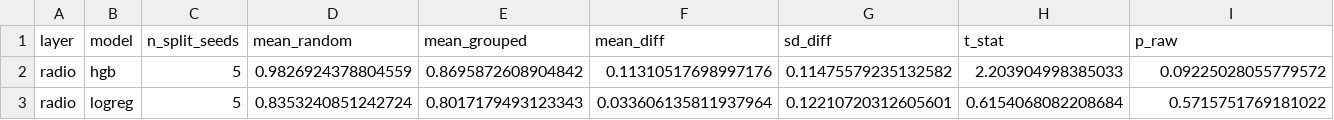
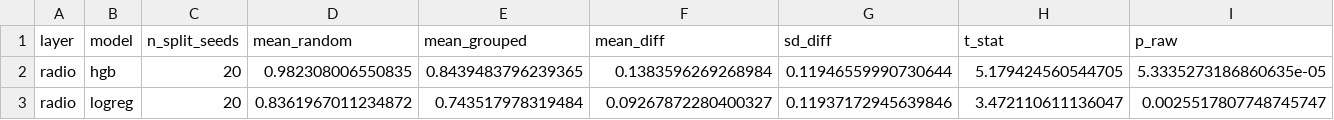
Before and after one commit to adeliusa486/oran-ids-deployability, a CSV file: results/statistics/leakage_tests.csv, drawn as a sheet; only a part is shown; the diff covers the shown part only; the diff names each change by its address in the sheet, - before the commit and + after, or states it on an @@ line.

Commit message:
n=20 re-run: the leakage effect IS established. All six models, Holm-corrected.
The D-012 re-run landed and the pre-registered n=20 was enough.

  model     random  grouped   delta   95% CI            d_z   p(Holm)
  tree       0.950   0.782   +0.168  [+0.110,+0.226]   1.35   0.0001
  xgboost    0.977   0.837   +0.140  [+0.084,+0.195]   1.17   0.0003
  hgb        0.982   0.844   +0.138  [+0.082,+0.194]   1.16   0.0003
  rf         0.970   0.853   +0.117  [+0.057,+0.177]   0.92   0.0018
  mlp        0.959   0.849   +0.110  [+0.056,+0.164]   0.96   0.0016
  logreg     0.836   0.744   +0.093  [+0.037,+0.149]   0.78   0.0051
  stratified 0.498   0.507   -0.009  [-0.011,-0.007]  -2.33   0.0000
  majority   0.431   0.434   -0.002  [-0.008,+0.003]  -0.19   0.4006

All six non-trivial models significant after Holm correction. H-leak is
supported. The withdrawn n=5 claim is now re-established on a design that
can actually carry it, and the report says so explicitly rather than
quietly presenting the new numbers as if the first pass had been right.

The unpredicted finding survives and sharpens: leakage tracks model
flexibility. The single depth-12 tree leaks MOST (+0.168), above the boosted
ensembles, which is consistent with the mechanism rather than against it --
bagging averages away some of the memorisation one deep tree commits to.
Logistic regression leaks least. Both trivial baselines show nothing, which
is the control: a model with no capacity to memorise cannot profit from a
leaky split.

The majority baseline is correctly non-significant (p=0.40). The stratified
baseline is flagged significant at -0.009, but that is a negligible offset
that happens to be very consistent across 20 seeds -- reported as a sanity
signal, not as a finding.

Figures and tables regenerated from the n=20 data; the report's result
section is rewritten and carries the correction note.

```diff
--- a/results/statistics/leakage_tests.csv
+++ b/results/statistics/leakage_tests.csv
-C2:C3 (n_split_seeds): 5
+C2:C3 (n_split_seeds): 20
-D2 (mean_random): 0.9826924378804559
+D2 (mean_random): 0.982308006550835
-E2 (mean_grouped): 0.8695872608904842
+E2 (mean_grouped): 0.8439483796239365
-F2 (mean_diff): 0.11310517698997176
+F2 (mean_diff): 0.1383596269268984
-G2 (sd_diff): 0.11475579235132582
+G2 (sd_diff): 0.11946559990730644
-H2 (t_stat): 2.203904998385033
+H2 (t_stat): 5.179424560544705
-I2 (p_raw): 0.09225028055779572
+I2 (p_raw): 5.3335273186860635e-05
-D3 (mean_random): 0.8353240851242724
+D3 (mean_random): 0.8361967011234872
-E3 (mean_grouped): 0.8017179493123343
+E3 (mean_grouped): 0.743517978319484
-F3 (mean_diff): 0.033606135811937964
+F3 (mean_diff): 0.09267872280400327
-G3 (sd_diff): 0.12210720312605601
+G3 (sd_diff): 0.11937172945639846
-H3 (t_stat): 0.6154068082208684
+H3 (t_stat): 3.472110611136047
-I3 (p_raw): 0.5715751769181022
+I3 (p_raw): 0.0025517807748745747
```
Also changed, not shown: 94 edited cells elsewhere in this file, results/EXP-002/processed/leakage_summary.csv, 14 other files.
